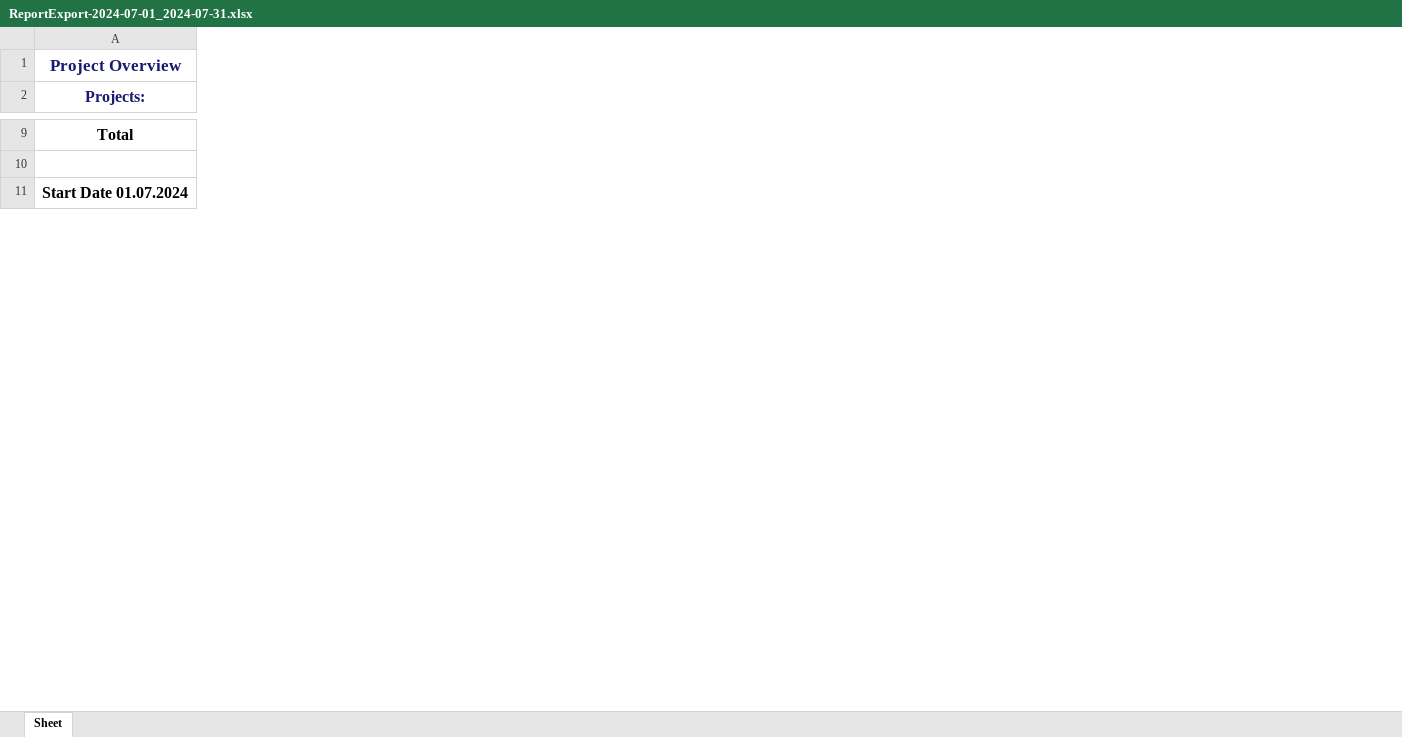
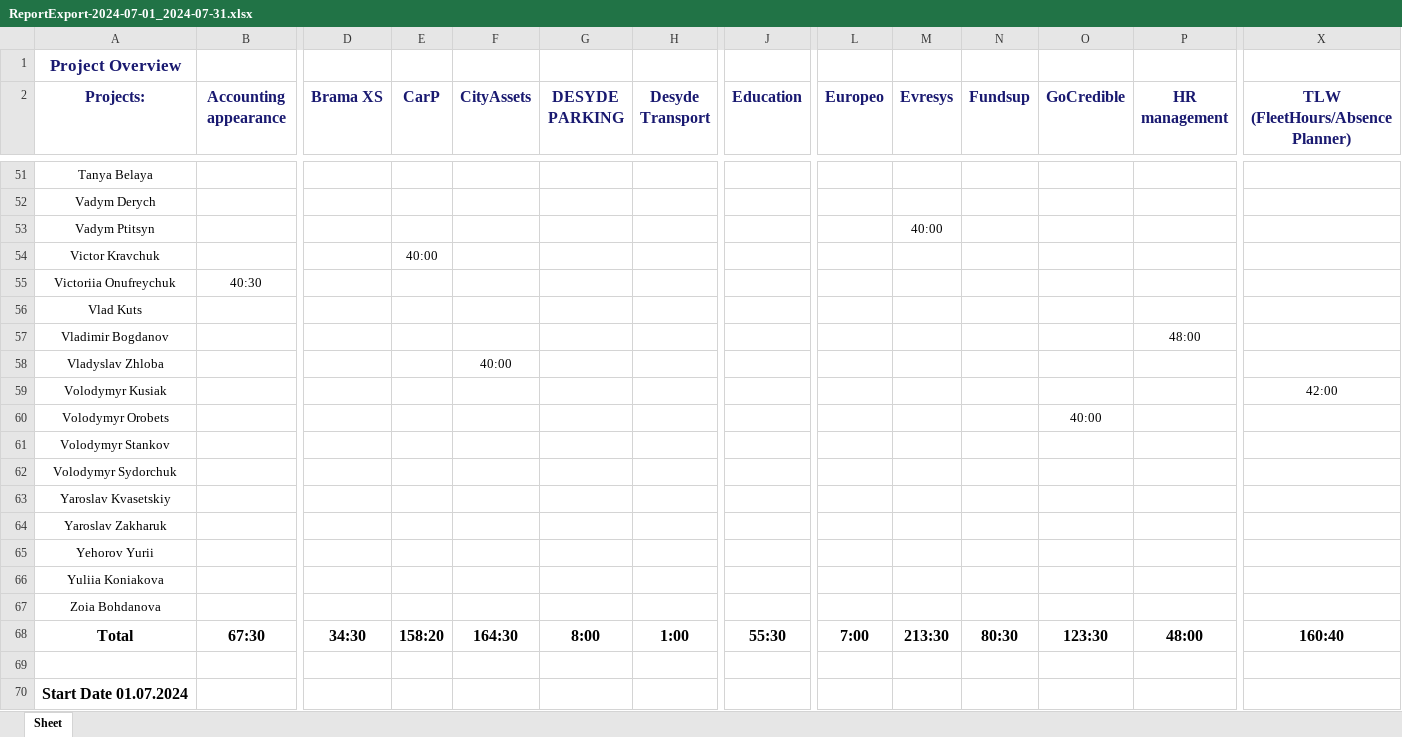
Before and after one commit to samuelitwaru/YTT, an Excel workbook: ReportExport-2024-07-01_2024-07-31.xlsx, sheet Sheet, drawn as a sheet; only a part is shown, gaps mark what is left out; values as stored, in another font and other column widths than the file's, no borders; rows hold the shown columns only; the diff covers the shown part only; the diff names each change by its address in the sheet, - before the commit and + after, or states it on an @@ line.

Commit message:
freeze first column

```diff
--- a/ReportExport-2024-07-01_2024-07-31.xlsx (sheet Sheet)
+++ b/ReportExport-2024-07-01_2024-07-31.xlsx (sheet Sheet)
+column B (Accounting appearance), row 68: 67:30
+column D (Brama XS), row 68: 34:30
+column E (CarP), row 68: 158:20
+column F (CityAssets), row 68: 164:30
+column G (DESYDE PARKING), row 68: 8:00
+column H (Desyde Transport), row 68: 1:00
+column J (Education), row 68: 55:30
+column L (Europeo), row 68: 7:00
+column M (Evresys), row 68: 213:30
+column N (Fundsup), row 68: 80:30
+column O (GoCredible), row 68: 123:30
+column P (HR management), row 68: 48:00
+column X (TLW (FleetHours/Absence Planner)), row 68: 160:40
+row 51: Tanya Belaya
+row 52: Vadym Derych
+row 53: Vadym Ptitsyn |  |  |  |  |  |  |  |  | 40:00
+row 54: Victor Kravchuk |  |  | 40:00
+row 55: Victoriia Onufreychuk | 40:30
+row 56: Vlad Kuts
+row 57: Vladimir Bogdanov |  |  |  |  |  |  |  |  |  |  |  | 48:00
+row 58: Vladyslav Zhloba |  |  |  | 40:00
+row 59: Volodymyr Kusiak |  |  |  |  |  |  |  |  |  |  |  |  | 42:00
+row 60: Volodymyr Orobets |  |  |  |  |  |  |  |  |  |  | 40:00
+row 61: Volodymyr Stankov
+row 62: Volodymyr Sydorchuk
+row 63: Yaroslav Kvasetskiy
+row 64: Yaroslav Zakharuk
+row 65: Yehorov Yurii
+row 66: Yuliia Koniakova
+row 67: Zoia Bohdanova
```
Also changed, not shown: 46 added rows, 4 removed rows, 9 added columns, 1 removed column and 9 edited cells elsewhere in this sheet, 23 other files.
